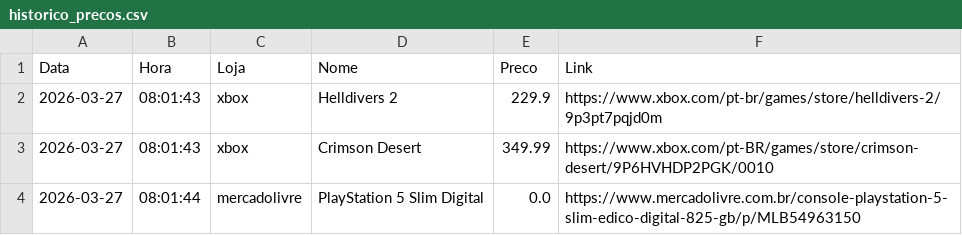
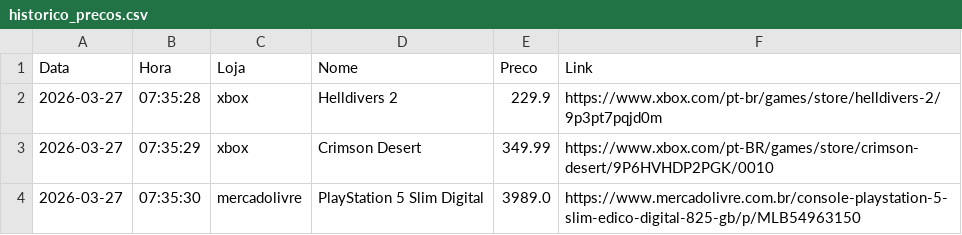
Before and after one commit to RicardViana/automacao-precos, a CSV file: dados/historico_precos.csv, drawn as a sheet.

Commit message:
Atualizar csv

```diff
--- a/dados/historico_precos.csv
+++ b/dados/historico_precos.csv
@@ -1,4 +1,4 @@
 Data,Hora,Loja,Nome,Preco,Link
-2026-03-27,08:01:43,xbox,Helldivers 2,229.9,https://www.xbox.com/pt-br/games/store/helldivers-2/9p3pt7pqjd0m
-2026-03-27,08:01:43,xbox,Crimson Desert,349.99,https://www.xbox.com/pt-BR/games/store/crimson-desert/9P6HVHDP2PGK/0010
-2026-03-27,08:01:44,mercadolivre,PlayStation 5 Slim Digital,0.0,https://www.mercadolivre.com.br/console-playstation-5-slim-edico-digital-825-gb/p/MLB54963150
+2026-03-27,07:35:28,xbox,Helldivers 2,229.9,https://www.xbox.com/pt-br/games/store/helldivers-2/9p3pt7pqjd0m
+2026-03-27,07:35:29,xbox,Crimson Desert,349.99,https://www.xbox.com/pt-BR/games/store/crimson-desert/9P6HVHDP2PGK/0010
+2026-03-27,07:35:30,mercadolivre,PlayStation 5 Slim Digital,3989.0,https://www.mercadolivre.com.br/console-playstation-5-slim-edico-digital-825-gb/p/MLB54963150
```
